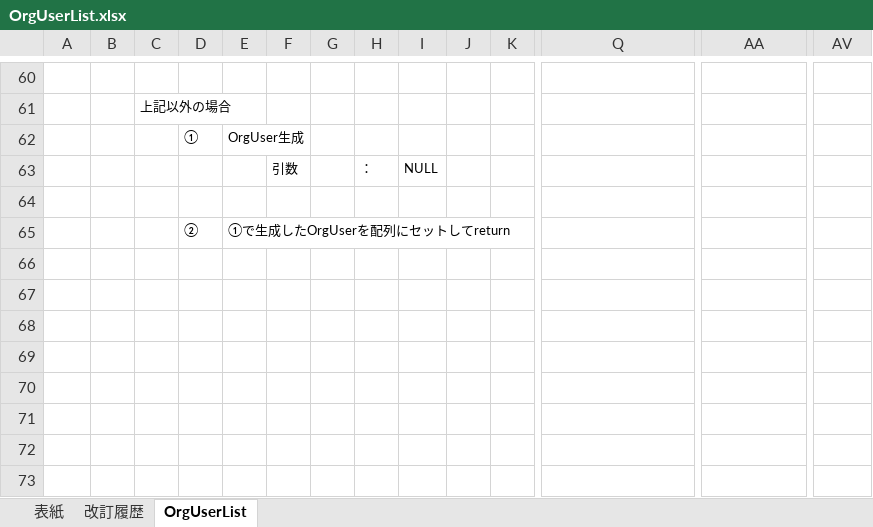
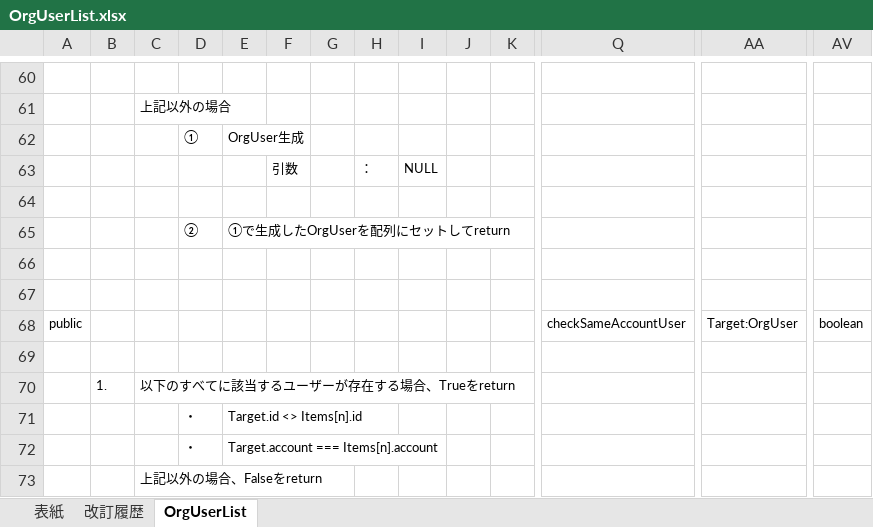
Before and after one commit to glambizm/connectyee, an Excel workbook: 30 設計/20 プログラム設計/20 クラス設計/10 backend/20 original/OrgUserList.xlsx, sheet OrgUserList, drawn as a sheet; only a part is shown, gaps mark what is left out; values as stored, in another font and other column widths than the file's, no borders; rows hold the shown columns only; the diff names each change by its address in the sheet, - before the commit and + after, or states it on an @@ line.

```diff
--- a/30 設計/20 プログラム設計/20 クラス設計/10 backend/20 original/OrgUserList.xlsx (sheet OrgUserList)
+++ b/30 設計/20 プログラム設計/20 クラス設計/10 backend/20 original/OrgUserList.xlsx (sheet OrgUserList)
+row 66: (empty)
+row 67: (empty)
+row 68: public |  |  |  |  |  |  |  |  |  |  | checkSameAccountUser | Target:OrgUser | boolean
+row 69: (empty)
+row 70:  | 1. | 以下のすべてに該当するユーザーが存在する場合、Trueをreturn
+row 71:  |  |  | ・ | Target.id <> Items[n].id
+row 72:  |  |  | ・ | Target.account === Items[n].account
+row 73:  |  | 上記以外の場合、Falseをreturn
```
Also changed, not shown: 30 設計/20 プログラム設計/10 機能設計/51 ユーザー情報変更/画面設計/ユーザー情報変更画面.xlsx, 30 設計/20 プログラム設計/10 機能設計/52 ユーザー管理/画面設計/ユーザー登録.xlsx, 1 other file.
